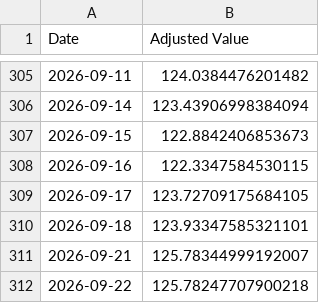
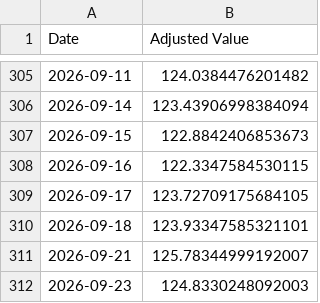
Before and after one commit to genPerms/ChatGPT-Micro-Cap-Experiment, a CSV file: Frontend/Baseline CSVs/sp500.csv, drawn as a sheet; only a part is shown, gaps mark what is left out; removed rows and columns are numbered as before the commit, all else as after; the diff names each change by its address in the sheet, - before the commit and + after, or states it on an @@ line.

```diff
--- a/Frontend/Baseline CSVs/sp500.csv
+++ b/Frontend/Baseline CSVs/sp500.csv
-row 312: 2026-09-22 | 125.78247707900218
+row 312: 2026-09-23 | 124.8330248092003
```
Also changed, not shown: Frontend/Baseline CSVs/russell.csv, Scripts and CSV Files/Daily Updates.csv, 1 other file.
